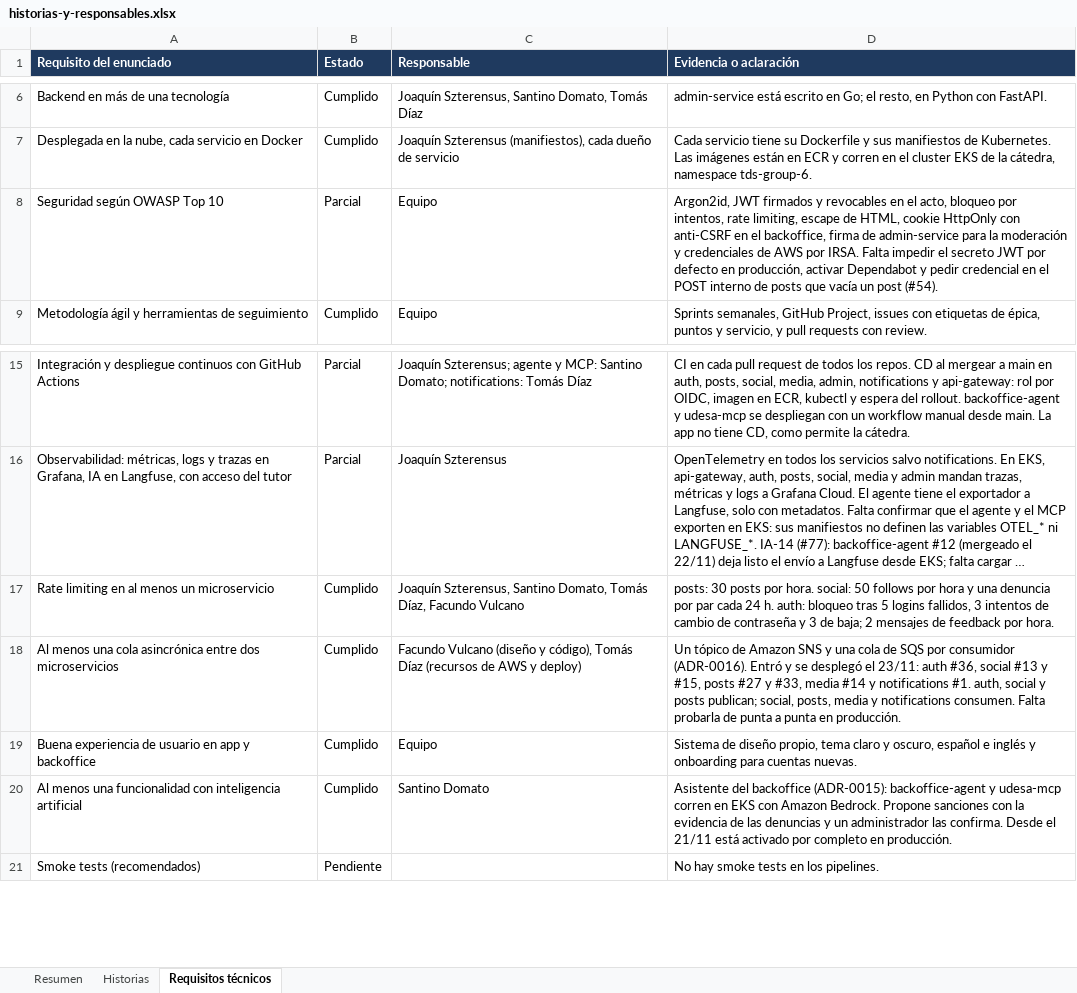
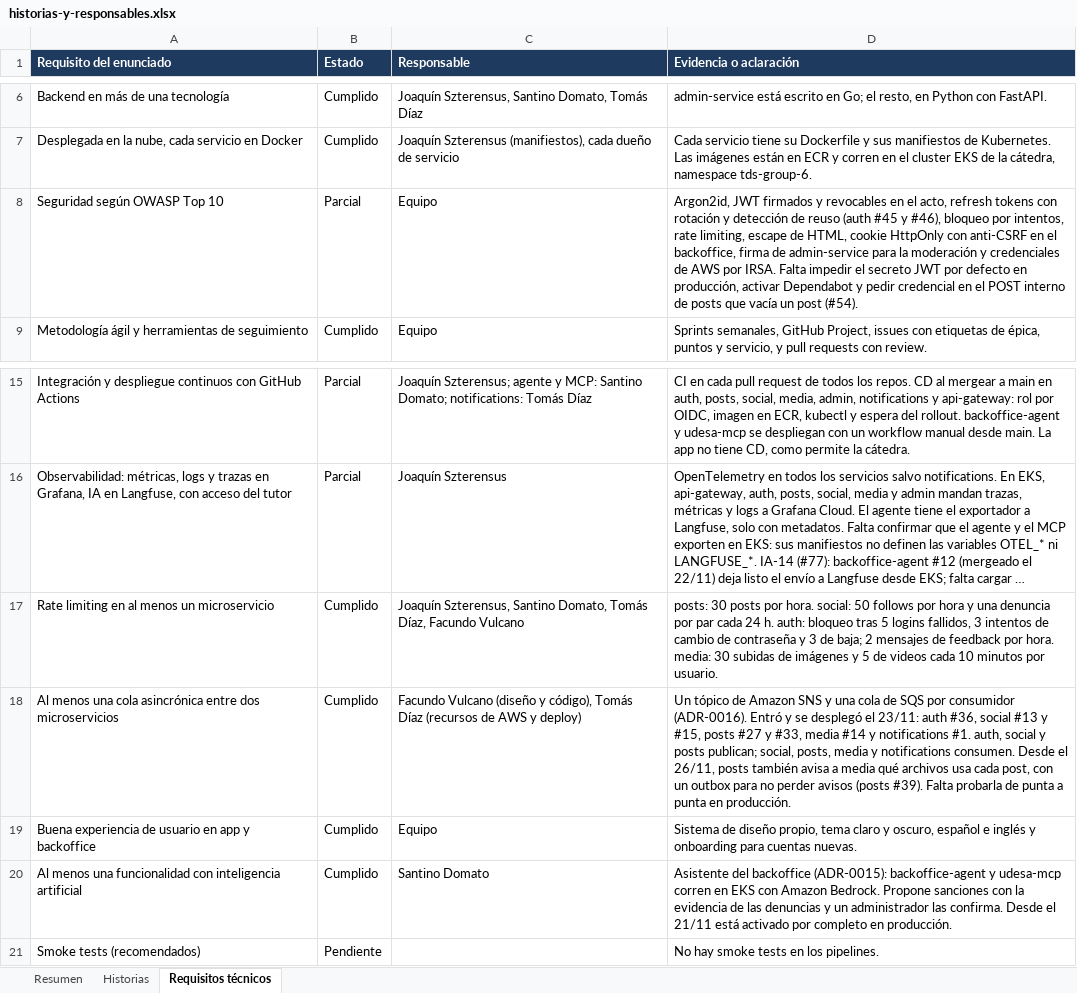
Before and after one commit to tds-g6-2s2026/udesa-x-docs, an Excel workbook: entrega-final/historias-y-responsables.xlsx, sheet Requisitos técnicos, drawn as a sheet; only a part is shown, gaps mark what is left out; long unchanged cells end in …; values as stored, in another font and other column widths than the file's, no borders; conditional formats not drawn; the diff names each change by its address in the sheet, - before the commit and + after, or states it on an @@ line.

Commit message:
docs: documentación al 26/11, con video, refresh tokens y la portada de la entrega final
- Portada: presenta la entrega final y separa los archivos de la intermedia.
- ADR-0015 figura como Aceptada en la tabla, como dice el ADR.
- Onboarding (#14) y Perfil (#28) quedan a nombre de Joaquín, que se los
  asignó el 25/11; Post con Video (#29) entró el 26/11 y pasa a hecha.
- Refresh tokens (auth #45 y #46), avisos de posts a media con outbox
  (posts #39), subida directa a S3 y limpieza de archivos sin usar.
- Bases de datos y diagrama: refresh_tokens, outbox_events, media.attached_at
  y pending_uploads (ya en main). Sin tablas pendientes.

```diff
--- a/entrega-final/historias-y-responsables.xlsx (sheet Requisitos técnicos)
+++ b/entrega-final/historias-y-responsables.xlsx (sheet Requisitos técnicos)
-D8 (Evidencia o aclaración): …el acto, bloqueo por…
+D8 (Evidencia o aclaración): …el acto, refresh tokens con rotación y detección de reuso (auth #45 y #46), bloqueo por…
-D17 (Evidencia o aclaración): …por hora.
+D17 (Evidencia o aclaración): …por hora. media: 30 subidas de imágenes y 5 de videos cada 10 minutos por usuario.
-D18 (Evidencia o aclaración): …notifications consumen. Falta probarla…
+D18 (Evidencia o aclaración): …notifications consumen. Desde el 26/11, posts también avisa a media qué archivos usa cada post, con un outbox para no perder avisos (posts #39). Falta probarla…
```
Also changed, not shown: sheet Historias, sheet Resumen, 9 other files.
